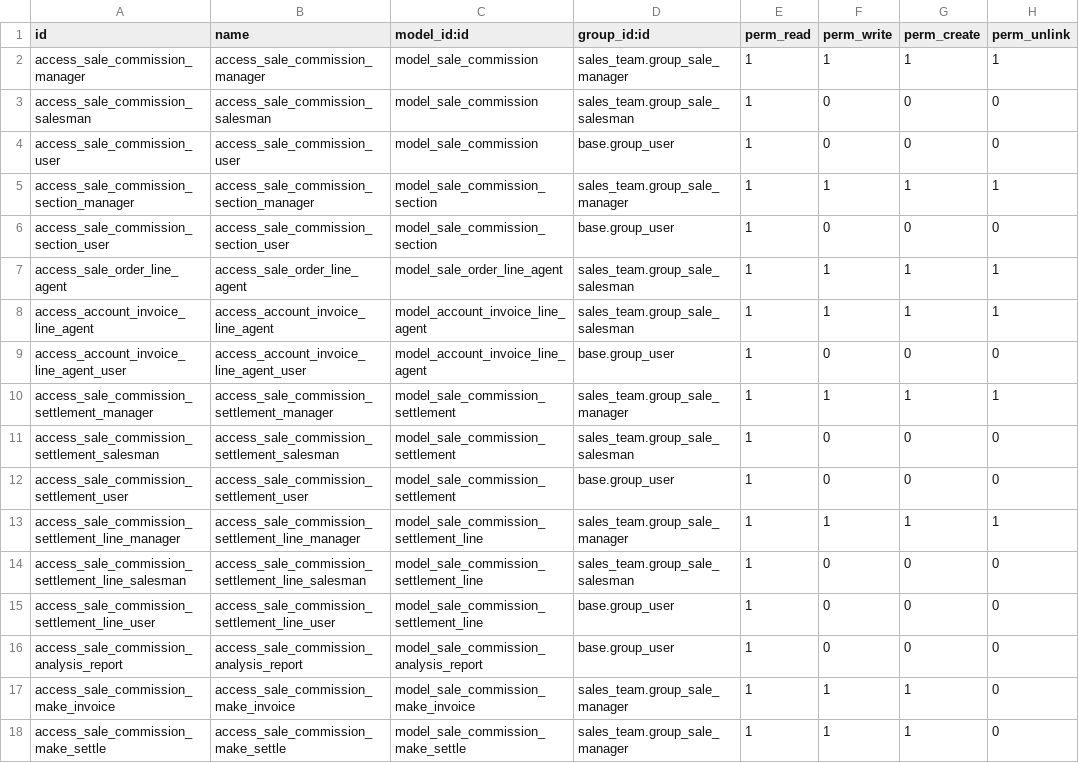
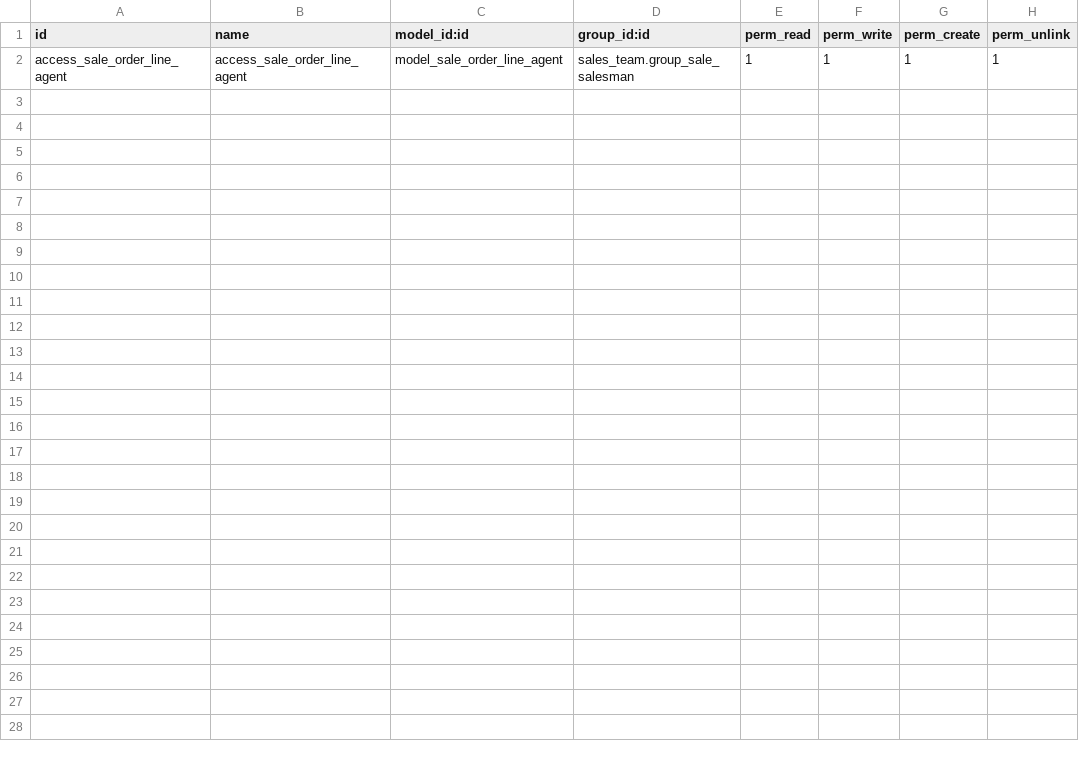
Before and after one commit to OCA/commission, a CSV file: sale_commission/security/ir.model.access.csv, drawn as a sheet; the diff names each change by its address in the sheet, - before the commit and + after, or states it on an @@ line.

Commit message:
[MIG] sale_commission: Migration to 15.0

```diff
--- a/sale_commission/security/ir.model.access.csv
+++ b/sale_commission/security/ir.model.access.csv
-row 2: access_sale_commission_manager | access_sale_commission_manager | model_sale_commission | sales_team.group_sale_manager | 1 | 1 | 1 | 1
-row 3: access_sale_commission_salesman | access_sale_commission_salesman | model_sale_commission | sales_team.group_sale_salesman | 1 | 0 | 0 | 0
-row 4: access_sale_commission_user | access_sale_commission_user | model_sale_commission | base.group_user | 1 | 0 | 0 | 0
-row 5: access_sale_commission_section_manager | access_sale_commission_section_manager | model_sale_commission_section | sales_team.group_sale_manager | 1 | 1 | 1 | 1
-row 6: access_sale_commission_section_user | access_sale_commission_section_user | model_sale_commission_section | base.group_user | 1 | 0 | 0 | 0
-row 8: access_account_invoice_line_agent | access_account_invoice_line_agent | model_account_invoice_line_agent | sales_team.group_sale_salesman | 1 | 1 | 1 | 1
-row 9: access_account_invoice_line_agent_user | access_account_invoice_line_agent_user | model_account_invoice_line_agent | base.group_user | 1 | 0 | 0 | 0
-row 10: access_sale_commission_settlement_manager | access_sale_commission_settlement_manager | model_sale_commission_settlement | sales_team.group_sale_manager | 1 | 1 | 1 | 1
-row 11: access_sale_commission_settlement_salesman | access_sale_commission_settlement_salesman | model_sale_commission_settlement | sales_team.group_sale_salesman | 1 | 0 | 0 | 0
-row 12: access_sale_commission_settlement_user | access_sale_commission_settlement_user | model_sale_commission_settlement | base.group_user | 1 | 0 | 0 | 0
-row 13: access_sale_commission_settlement_line_manager | access_sale_commission_settlement_line_manager | model_sale_commission_settlement_line | sales_team.group_sale_manager | 1 | 1 | 1 | 1
-row 14: access_sale_commission_settlement_line_salesman | access_sale_commission_settlement_line_salesman | model_sale_commission_settlement_line | sales_team.group_sale_salesman | 1 | 0 | 0 | 0
-row 15: access_sale_commission_settlement_line_user | access_sale_commission_settlement_line_user | model_sale_commission_settlement_line | base.group_user | 1 | 0 | 0 | 0
-row 16: access_sale_commission_analysis_report | access_sale_commission_analysis_report | model_sale_commission_analysis_report | base.group_user | 1 | 0 | 0 | 0
-row 17: access_sale_commission_make_invoice | access_sale_commission_make_invoice | model_sale_commission_make_invoice | sales_team.group_sale_manager | 1 | 1 | 1 | 0
-row 18: access_sale_commission_make_settle | access_sale_commission_make_settle | model_sale_commission_make_settle | sales_team.group_sale_manager | 1 | 1 | 1 | 0
```
Also changed, not shown: 51 other files.
